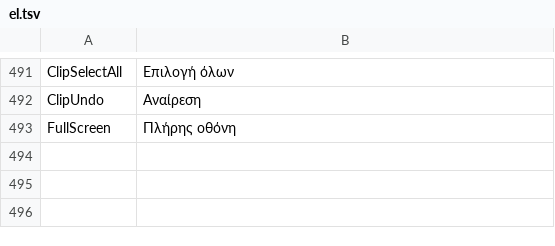
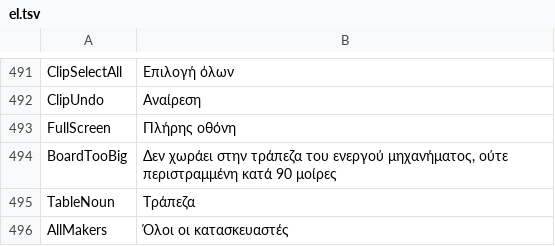
Before and after one commit to JuanenRac/EH3D-COMMON, a TSV file: crates/view/locales/el.tsv, drawn as a sheet; only a part is shown, gaps mark what is left out.

Commit message:
Add the words of the board warning and of the list of makers, and note the new texts

```diff
--- a/crates/view/locales/el.tsv
+++ b/crates/view/locales/el.tsv
@@ -493 +493,4 @@ ClipUndo	Αναίρεση
 FullScreen	Πλήρης οθόνη
+BoardTooBig	Δεν χωράει στην τράπεζα του ενεργού μηχανήματος, ούτε περιστραμμένη κατά 90 μοίρες
+TableNoun	Τράπεζα
+AllMakers	Όλοι οι κατασκευαστές
```
Also changed, not shown: crates/view/locales/bg.tsv, crates/view/locales/ru.tsv, 27 other files.
